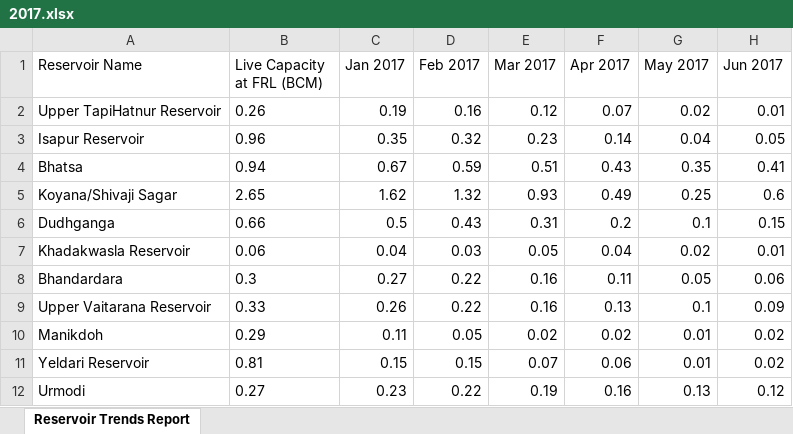
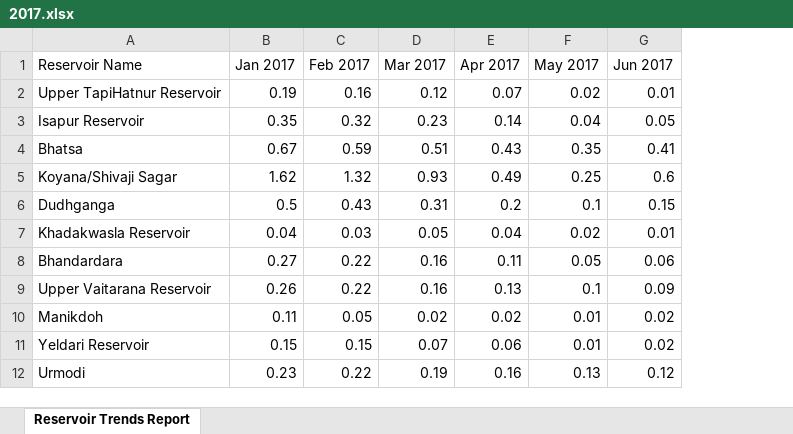
Before and after one commit to Reed-Math241/dam_statistics, an Excel workbook: Data/2017.xlsx, sheet Reservoir Trends Report, drawn as a sheet; only a part is shown; values as stored, in another font and other column widths than the file's, no borders; the diff names each change by its address in the sheet, - before the commit and + after, or states it on an @@ line.

```diff
--- a/Data/2017.xlsx (sheet Reservoir Trends Report)
+++ b/Data/2017.xlsx (sheet Reservoir Trends Report)
-column B (Live Capacity at FRL (BCM)), rows 2-12: 0.26 | 0.96 | 0.94 | 2.65 | 0.66 | 0.06 | 0.3 | 0.33 | 0.29 | 0.81 | 0.27
```
Also changed, not shown: Data/2018.xlsx, Data/2020.xlsx, 2 other files.
